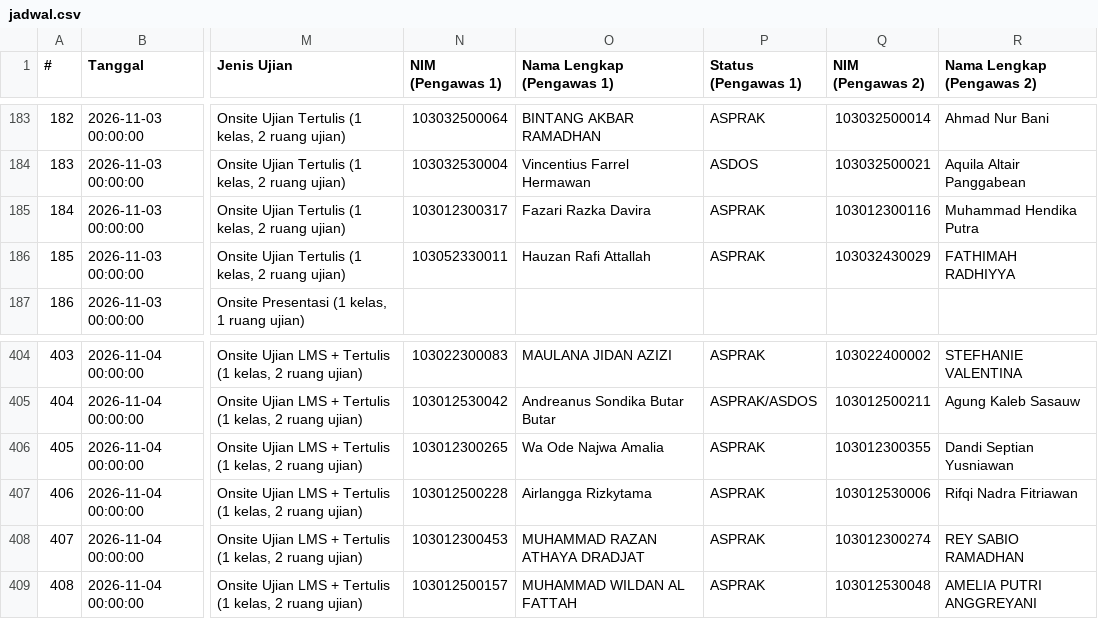
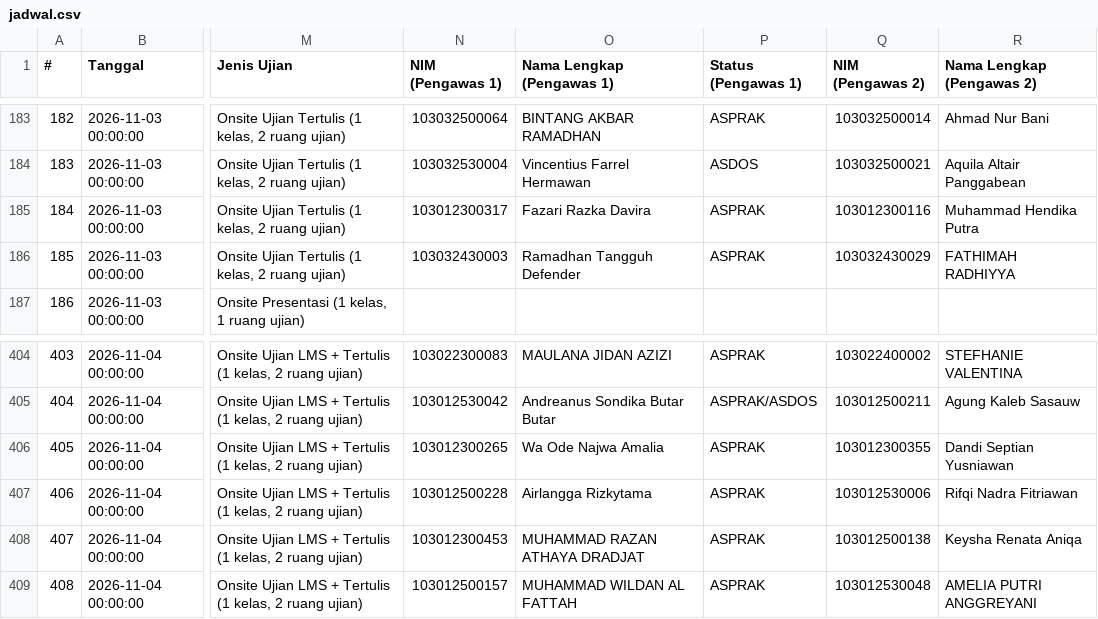
Before and after one commit to Fall-Llihc/Visualisasi-Jadwal-Pengawas, a CSV file: data/jadwal.csv, drawn as a sheet; only a part is shown, gaps mark what is left out; the diff covers the shown part only; the diff names each change by its address in the sheet, - before the commit and + after, or states it on an @@ line.

```diff
--- a/data/jadwal.csv
+++ b/data/jadwal.csv
-N186 (NIM (Pengawas 1)): 103052330011
+N186 (NIM (Pengawas 1)): 103032430003
-O186 (Nama Lengkap (Pengawas 1)): Hauzan Rafi Attallah
+O186 (Nama Lengkap (Pengawas 1)): Ramadhan Tangguh Defender
-Q408 (NIM (Pengawas 2)): 103012300274
+Q408 (NIM (Pengawas 2)): 103012500138
-R408 (Nama Lengkap (Pengawas 2)): REY SABIO RAMADHAN
+R408 (Nama Lengkap (Pengawas 2)): Keysha Renata Aniqa
```
Also changed, not shown: 24 edited cells elsewhere in this file, 1 other file.
